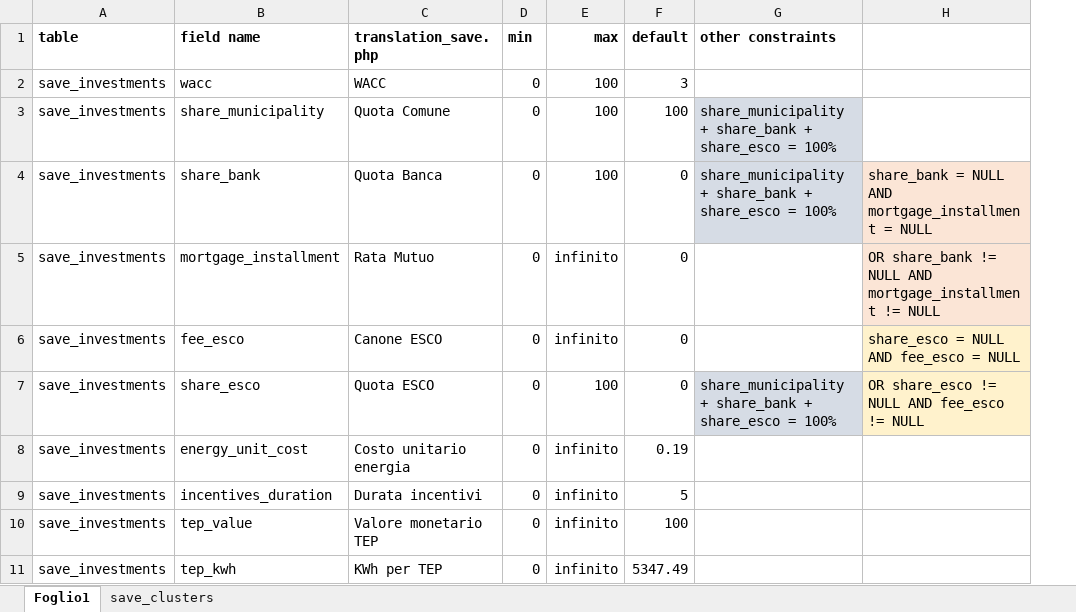
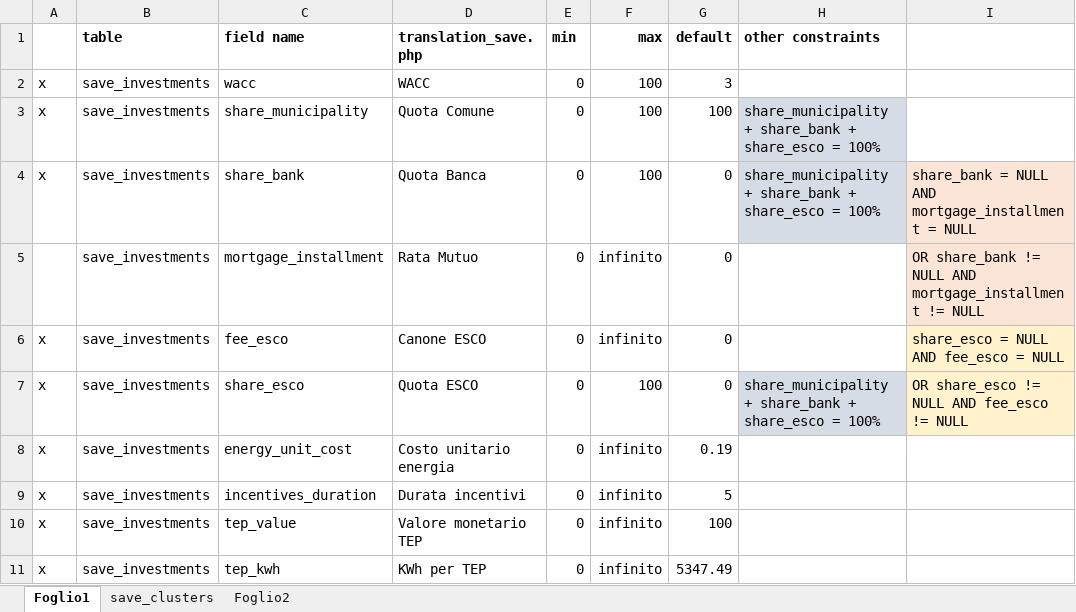
Before and after one commit to atusghen/save-module-2.0, an Excel workbook: doc/save_input_attributi.xlsx, sheet Foglio1, drawn as a sheet; only a part is shown; values as stored, in another font and other column widths than the file's, no borders; the diff names each change by its address in the sheet, - before the commit and + after, or states it on an @@ line.

```diff
--- a/doc/save_input_attributi.xlsx (sheet Foglio1)
+++ b/doc/save_input_attributi.xlsx (sheet Foglio1)
+sheet tab: Foglio2
+column A, rows 2-11: x | x | x |  | x | x | x | x | x | x
```
Also changed, not shown: 7 other files.
